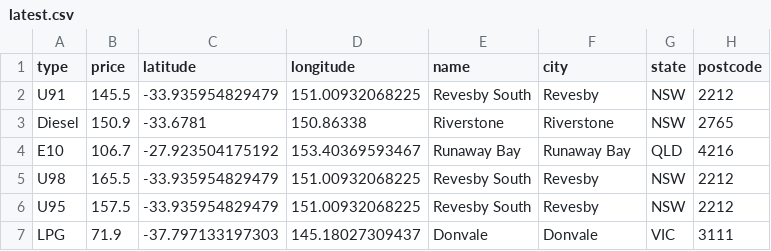
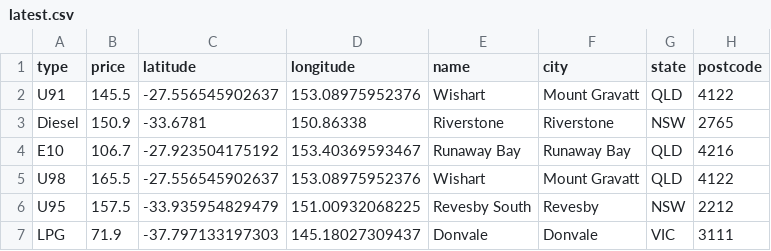
Before and after one commit to xingalfred/scraper, a CSV file: latest.csv, drawn as a sheet.

```diff
--- a/latest.csv
+++ b/latest.csv
@@ -1,6 +1,6 @@
 type,price,latitude,longitude,name,city,state,postcode
-U91,145.5,-33.935954829479,151.00932068225,Revesby South,Revesby,NSW,2212
+U91,145.5,-27.556545902637,153.08975952376,Wishart,Mount Gravatt,QLD,4122
 Diesel,150.9,-33.6781,150.86338,Riverstone,Riverstone,NSW,2765
 E10,106.7,-27.923504175192,153.40369593467,Runaway Bay,Runaway Bay,QLD,4216
-U98,165.5,-33.935954829479,151.00932068225,Revesby South,Revesby,NSW,2212
+U98,165.5,-27.556545902637,153.08975952376,Wishart,Mount Gravatt,QLD,4122
 U95,157.5,-33.935954829479,151.00932068225,Revesby South,Revesby,NSW,2212
```
